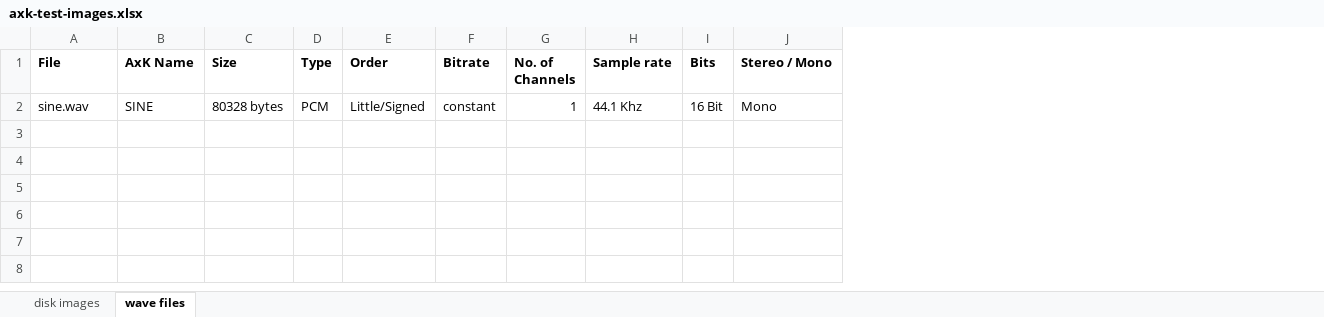
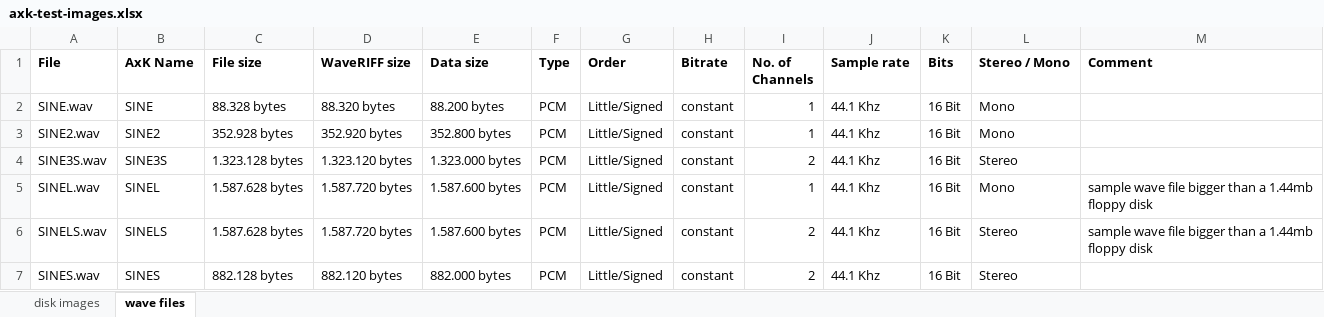
Before and after one commit to bzeiss/sampler-fs, an Excel workbook: AxK/test-images/axk-test-images.xlsx, sheet wave files, drawn as a sheet; values as stored, in another font and other column widths than the file's, no borders; removed rows and columns are numbered as before the commit, all else as after; the diff names each change by its address in the sheet, - before the commit and + after, or states it on an @@ line.

Commit message:
more sample images and wave files. trying to find the right SBNK structure. Not correct yet.

```diff
--- a/AxK/test-images/axk-test-images.xlsx (sheet wave files)
+++ b/AxK/test-images/axk-test-images.xlsx (sheet wave files)
-column C (Size), row 2: 80328 bytes
+column C (File size), row 2: 88.328 bytes
+column D (WaveRIFF size), row 2: 88.320 bytes
+column E (Data size), row 2: 88.200 bytes
+column M (Comment), empty
-A2 (File): sine.wav
+A2 (File): SINE.wav
+row 3: SINE2.wav | SINE2 | 352.928 bytes | 352.920 bytes | 352.800 bytes | PCM | Little/Signed | constant | 1 | 44.1 Khz | 16 Bit | Mono
+row 4: SINE3S.wav | SINE3S | 1.323.128 bytes | 1.323.120 bytes | 1.323.000 bytes | PCM | Little/Signed | constant | 2 | 44.1 Khz | 16 Bit | Stereo
+row 5: SINEL.wav | SINEL | 1.587.628 bytes | 1.587.720 bytes | 1.587.600 bytes | PCM | Little/Signed | constant | 1 | 44.1 Khz | 16 Bit | Mono | sample wave file bigger than a 1.44mb floppy disk
+row 6: SINELS.wav | SINELS | 1.587.628 bytes | 1.587.720 bytes | 1.587.600 bytes | PCM | Little/Signed | constant | 2 | 44.1 Khz | 16 Bit | Stereo | sample wave file bigger than a 1.44mb floppy disk
+row 7: SINES.wav | SINES | 882.128 bytes | 882.120 bytes | 882.000 bytes | PCM | Little/Signed | constant | 2 | 44.1 Khz | 16 Bit | Stereo
```
Also changed, not shown: sheet disk images, 11 other files.
